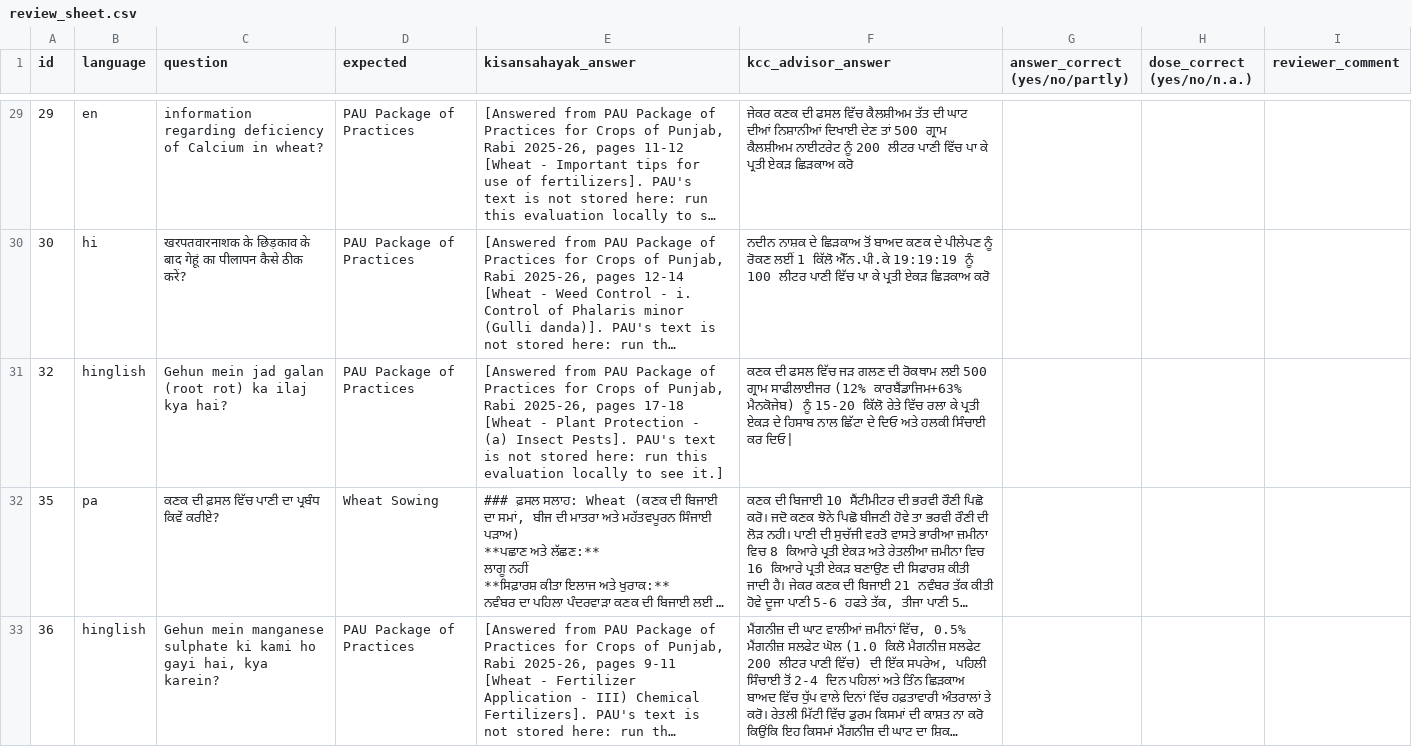
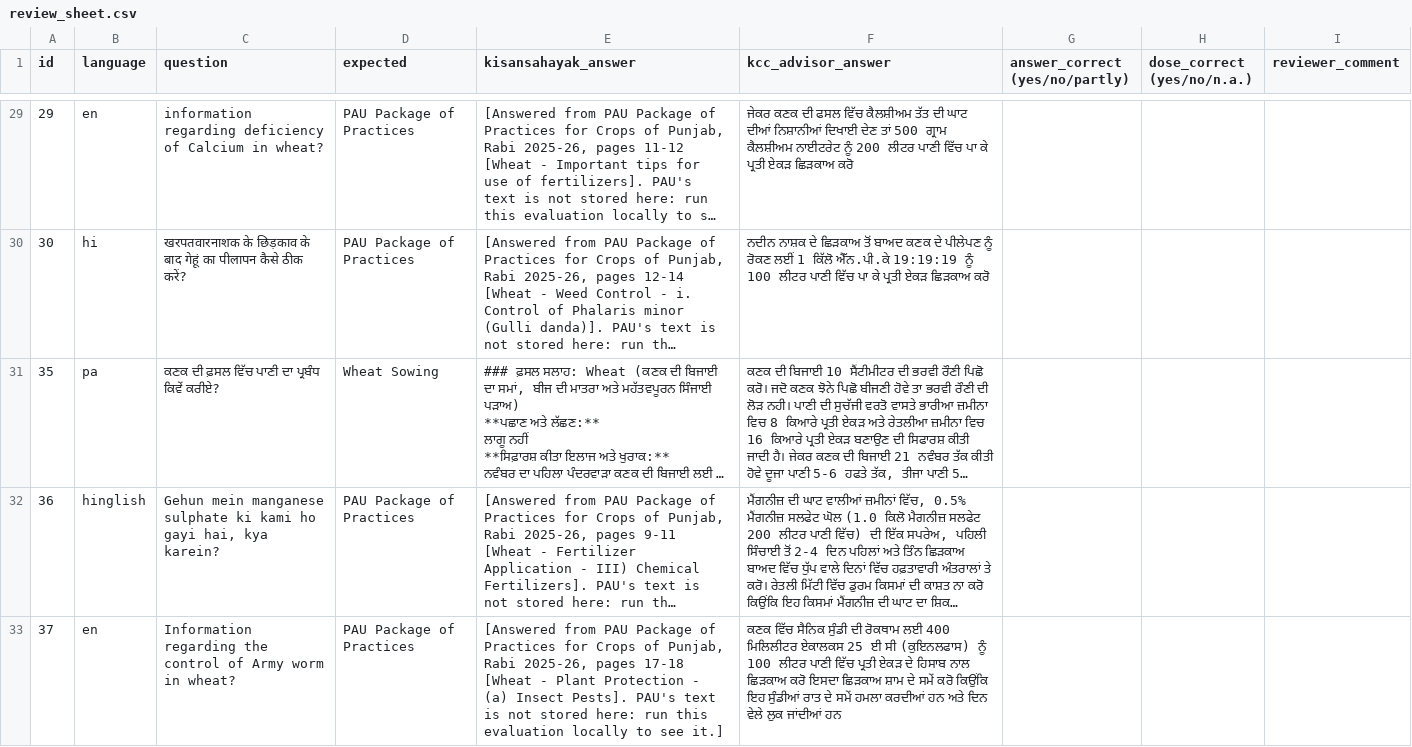
Before and after one commit to KanishkaSingh19/KisanSahayak, a CSV file: evalset/kcc/review_sheet.csv, drawn as a sheet; only a part is shown, gaps mark what is left out; the shorter side is filled out with more unchanged rows; long unchanged cells end in …; the diff names each change by its address in the sheet, - before the commit and + after, or states it on an @@ line.

```diff
--- a/evalset/kcc/review_sheet.csv
+++ b/evalset/kcc/review_sheet.csv
-row 31: 32 | hinglish | Gehun mein jad galan (root rot) ka ilaj kya hai? | PAU Package of Practices | [Answered from PAU Package of Practices for Crops of Punjab, Rabi 2025-26, pages 17-18 [Wheat - Plant Protection - (a) Insect Pests]. PAU's text is not stored here: run this evaluation locally to see it.] | ਕਣਕ ਦੀ ਫਸਲ ਵਿੱਚ ਜੜ ਗਲਣ ਦੀ ਰੋਕਥਾਮ ਲਈ 500 ਗ੍ਰਾਮ ਸਾਫੀਲਾਈਜਰ (12% ਕਾਰਬੈਂਡਾਜਿਮ+63% ਮੈਨਕੋਜੇਬ) ਨੂੰ 15-20 ਕਿੱਲੋ ਰੇਤੇ ਵਿੱਚ ਰਲਾ ਕੇ ਪ੍ਰਤੀ ਏਕੜ ਦੇ ਹਿਸਾਬ ਨਾਲ ਛਿੱਟਾ ਦੇ ਦਿਓ ਅਤੇ ਹਲਕੀ ਸਿੰਚਾਈ ਕਰ ਦਿਓ
```
Also changed, not shown: 17 other files.
